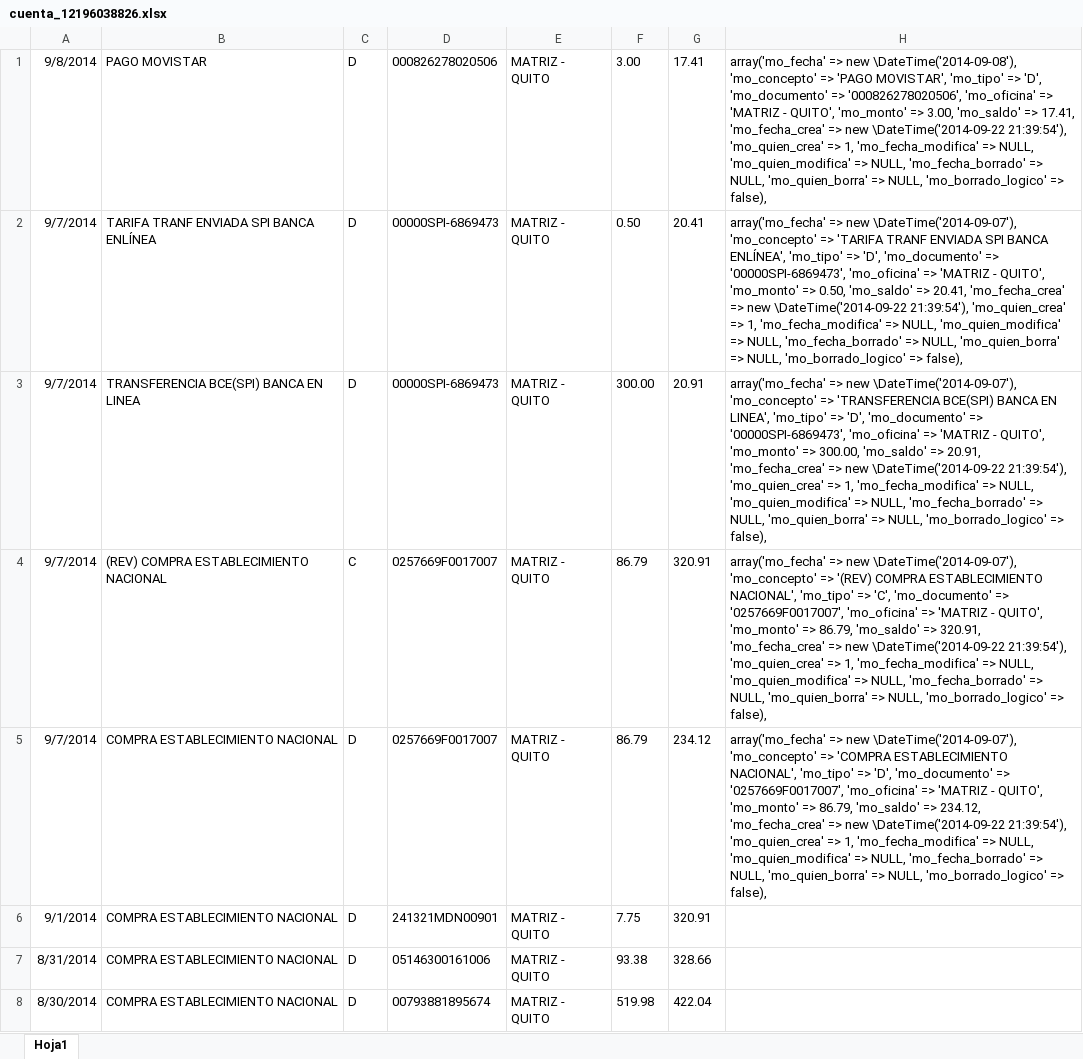
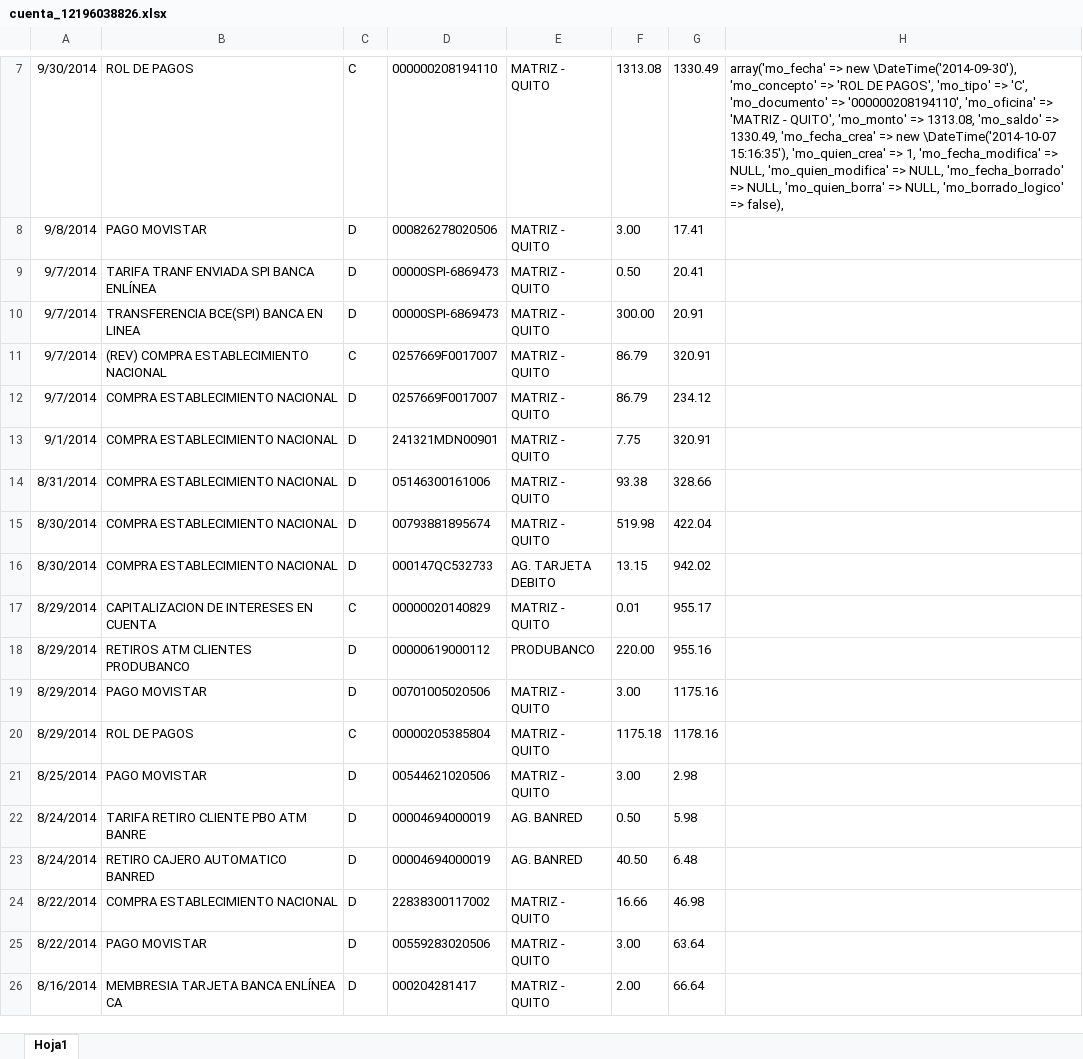
Before and after one commit to def3980/dml2, an Excel workbook: docs/backup/cuenta_12196038826.xlsx, sheet Hoja1, drawn as a sheet; only a part is shown, gaps mark what is left out; the shorter side is filled out with more unchanged rows; values as stored, in another font and other column widths than the file's, no borders; addresses are those after the commit; the diff covers the shown part only; the diff names each change by its address in the sheet, - before the commit and + after, or states it on an @@ line.

Commit message:
Dml2
 - Actualizando movimientos bancarios

```diff
--- a/docs/backup/cuenta_12196038826.xlsx (sheet Hoja1)
+++ b/docs/backup/cuenta_12196038826.xlsx (sheet Hoja1)
+row 7: 9/30/2014 | ROL DE PAGOS | C | 000000208194110 | MATRIZ - QUITO | 1313.08 | 1330.49 | array('mo_fecha' => new \DateTime('2014-09-30'), 'mo_concepto' => 'ROL DE PAGOS', 'mo_tipo' => 'C', 'mo_documento' => '000000208194110', 'mo_oficina' => 'MATRIZ - QUITO', 'mo_monto' => 1313.08, 'mo_saldo' => 1330.49, 'mo_fecha_crea' => new \DateTime('2014-10-07 15:16:35'), 'mo_quien_crea' => 1, 'mo_fecha_modifica' => NULL, 'mo_quien_modifica' => NULL, 'mo_fecha_borrado' => NULL, 'mo_quien_borra' => NULL, 'mo_borrado_logico' => false),
-H8: array('mo_fecha' => new \DateTime('2014-09-08'), 'mo_concepto' => 'PAGO MOVISTAR', 'mo_tipo' => 'D', 'mo_documento' => '000826278020506', 'mo_oficina' => 'MATRIZ - QUITO', 'mo_monto' => 3.00, 'mo_saldo' => 17.41, 'mo_fecha_crea' => new \DateTime('2014-09-22 21:39:54'), 'mo_quien_crea' => 1, 'mo_fecha_modifica' => NULL, 'mo_quien_modifica' => NULL, 'mo_fecha_borrado' => NULL, 'mo_quien_borra' => NULL, 'mo_borrado_logico' => false),
+H8: (empty)
-H9: array('mo_fecha' => new \DateTime('2014-09-07'), 'mo_concepto' => 'TARIFA TRANF ENVIADA SPI BANCA ENLÍNEA', 'mo_tipo' => 'D', 'mo_documento' => '00000SPI-6869473', 'mo_oficina' => 'MATRIZ - QUITO', 'mo_monto' => 0.50, 'mo_saldo' => 20.41, 'mo_fecha_crea' => new \DateTime('2014-09-22 21:39:54'), 'mo_quien_crea' => 1, 'mo_fecha_modifica' => NULL, 'mo_quien_modifica' => NULL, 'mo_fecha_borrado' => NULL, 'mo_quien_borra' => NULL, 'mo_borrado_logico' => false),
+H9: (empty)
-H10: array('mo_fecha' => new \DateTime('2014-09-07'), 'mo_concepto' => 'TRANSFERENCIA BCE(SPI) BANCA EN LINEA', 'mo_tipo' => 'D', 'mo_documento' => '00000SPI-6869473', 'mo_oficina' => 'MATRIZ - QUITO', 'mo_monto' => 300.00, 'mo_saldo' => 20.91, 'mo_fecha_crea' => new \DateTime('2014-09-22 21:39:54'), 'mo_quien_crea' => 1, 'mo_fecha_modifica' => NULL, 'mo_quien_modifica' => NULL, 'mo_fecha_borrado' => NULL, 'mo_quien_borra' => NULL, 'mo_borrado_logico' => false),
+H10: (empty)
-H11: array('mo_fecha' => new \DateTime('2014-09-07'), 'mo_concepto' => '(REV) COMPRA ESTABLECIMIENTO NACIONAL', 'mo_tipo' => 'C', 'mo_documento' => '0257669F0017007', 'mo_oficina' => 'MATRIZ - QUITO', 'mo_monto' => 86.79, 'mo_saldo' => 320.91, 'mo_fecha_crea' => new \DateTime('2014-09-22 21:39:54'), 'mo_quien_crea' => 1, 'mo_fecha_modifica' => NULL, 'mo_quien_modifica' => NULL, 'mo_fecha_borrado' => NULL, 'mo_quien_borra' => NULL, 'mo_borrado_logico' => false),
+H11: (empty)
-H12: array('mo_fecha' => new \DateTime('2014-09-07'), 'mo_concepto' => 'COMPRA ESTABLECIMIENTO NACIONAL', 'mo_tipo' => 'D', 'mo_documento' => '0257669F0017007', 'mo_oficina' => 'MATRIZ - QUITO', 'mo_monto' => 86.79, 'mo_saldo' => 234.12, 'mo_fecha_crea' => new \DateTime('2014-09-22 21:39:54'), 'mo_quien_crea' => 1, 'mo_fecha_modifica' => NULL, 'mo_quien_modifica' => NULL, 'mo_fecha_borrado' => NULL, 'mo_quien_borra' => NULL, 'mo_borrado_logico' => false),
+H12: (empty)
```
Also changed, not shown: 6 added rows and 1 edited cell elsewhere in this sheet, docs/backup/cuenta_2200555126.xlsx, docs/backup/cuenta_2200555154.xlsx, 1 other file.
